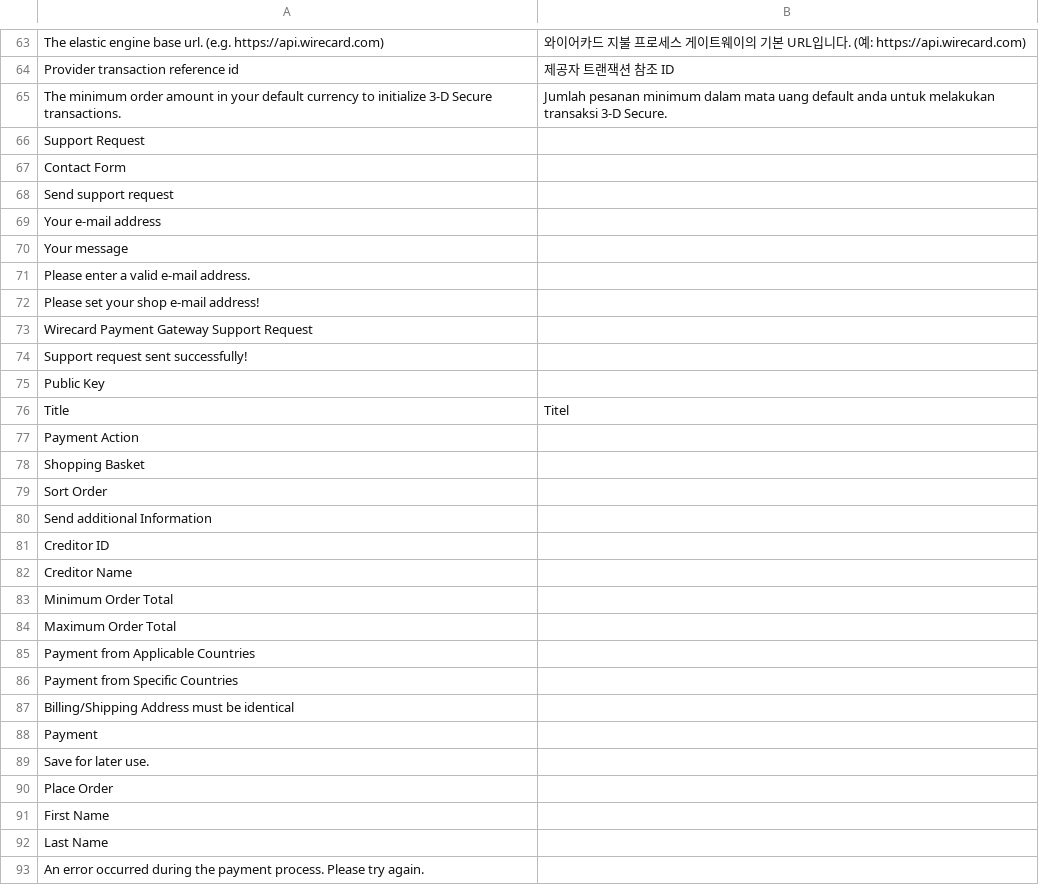
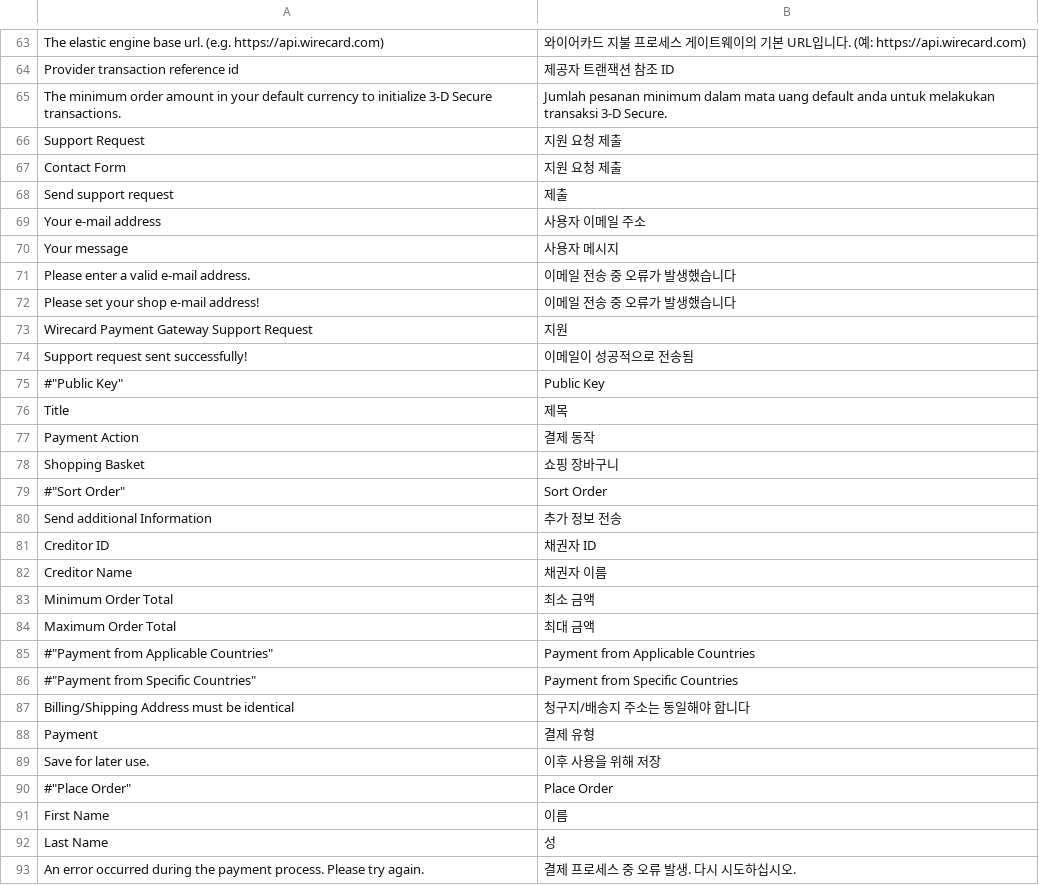
Before and after one commit to wirecard/magento2-ee, a CSV file: i18n/ko_KR.csv, drawn as a sheet; only a part is shown, gaps mark what is left out; the diff covers the shown part only.

Commit message:
#144 Update ko_KR translations

```diff
--- a/i18n/ko_KR.csv
+++ b/i18n/ko_KR.csv
@@ -65,29 +65,29 @@
 "The minimum order amount in your default currency to initialize 3-D Secure transactions.","Jumlah pesanan minimum dalam mata uang default anda untuk melakukan transaksi 3-D Secure."
-"Support Request",""
-"Contact Form",""
-"Send support request",""
-"Your e-mail address",""
-"Your message",""
-"Please enter a valid e-mail address.",""
-"Please set your shop e-mail address!",""
-"Wirecard Payment Gateway Support Request",""
-"Support request sent successfully!",""
-"Public Key",""
-"Title","Titel"
-"Payment Action",""
-"Shopping Basket",""
-"Sort Order",""
-"Send additional Information",""
-"Creditor ID",""
-"Creditor Name",""
-"Minimum Order Total",""
-"Maximum Order Total",""
-"Payment from Applicable Countries",""
-"Payment from Specific Countries",""
-"Billing/Shipping Address must be identical",""
-"Payment",""
-"Save for later use.",""
-"Place Order",""
-"First Name",""
-"Last Name",""
-"An error occurred during the payment process. Please try again.",""
+"Support Request","지원 요청 제출"
+"Contact Form","지원 요청 제출"
+"Send support request","제출"
+"Your e-mail address","사용자 이메일 주소"
+"Your message","사용자 메시지"
+"Please enter a valid e-mail address.","이메일 전송 중 오류가 발생했습니다"
+"Please set your shop e-mail address!","이메일 전송 중 오류가 발생했습니다"
+"Wirecard Payment Gateway Support Request","지원"
+"Support request sent successfully!","이메일이 성공적으로 전송됨"
+#"Public Key","Public Key"
+"Title","제목"
+"Payment Action","결제 동작"
+"Shopping Basket","쇼핑 장바구니"
+#"Sort Order","Sort Order"
+"Send additional Information","추가 정보 전송"
+"Creditor ID","채권자 ID"
+"Creditor Name","채권자 이름"
+"Minimum Order Total","최소 금액"
+"Maximum Order Total","최대 금액"
+#"Payment from Applicable Countries","Payment from Applicable Countries"
+#"Payment from Specific Countries","Payment from Specific Countries"
+"Billing/Shipping Address must be identical","청구지/배송지 주소는 동일해야 합니다"
+"Payment","결제 유형"
+"Save for later use.","이후 사용을 위해 저장"
+#"Place Order","Place Order"
+"First Name","이름"
+"Last Name","성"
+"An error occurred during the payment process. Please try again.","결제 프로세스 중 오류 발생. 다시 시도하십시오."
```
Also changed, not shown: 1 removed row and 11 edited cells elsewhere in this file.
